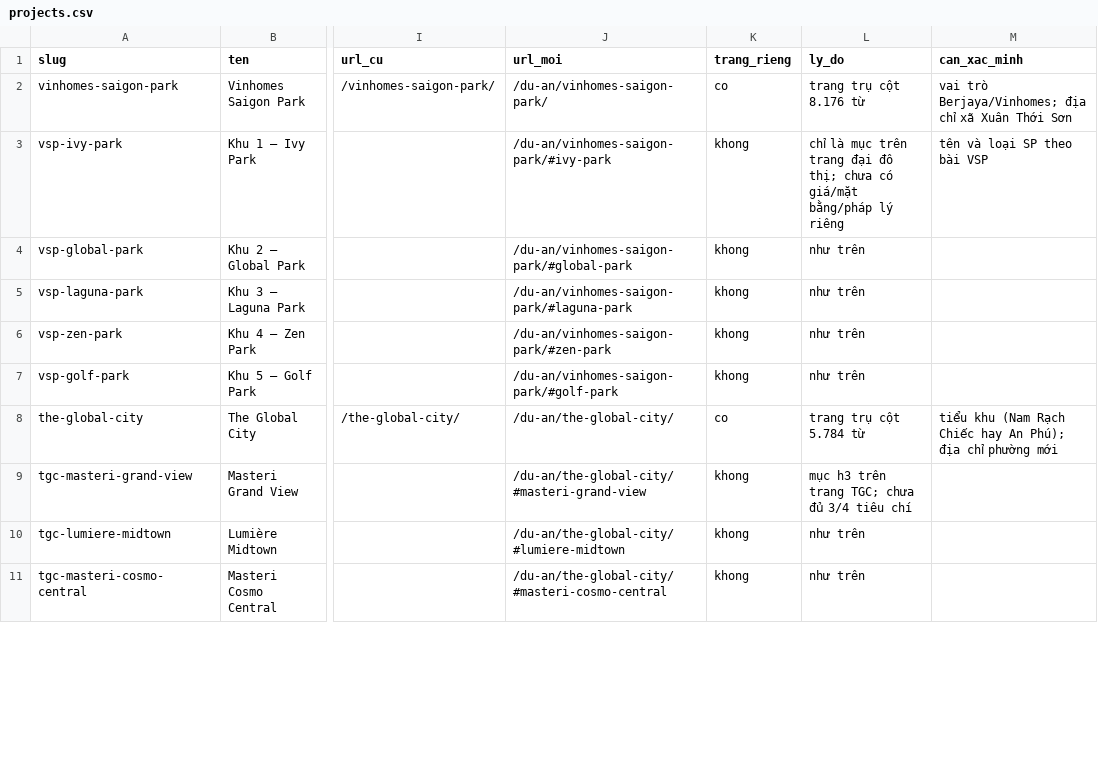
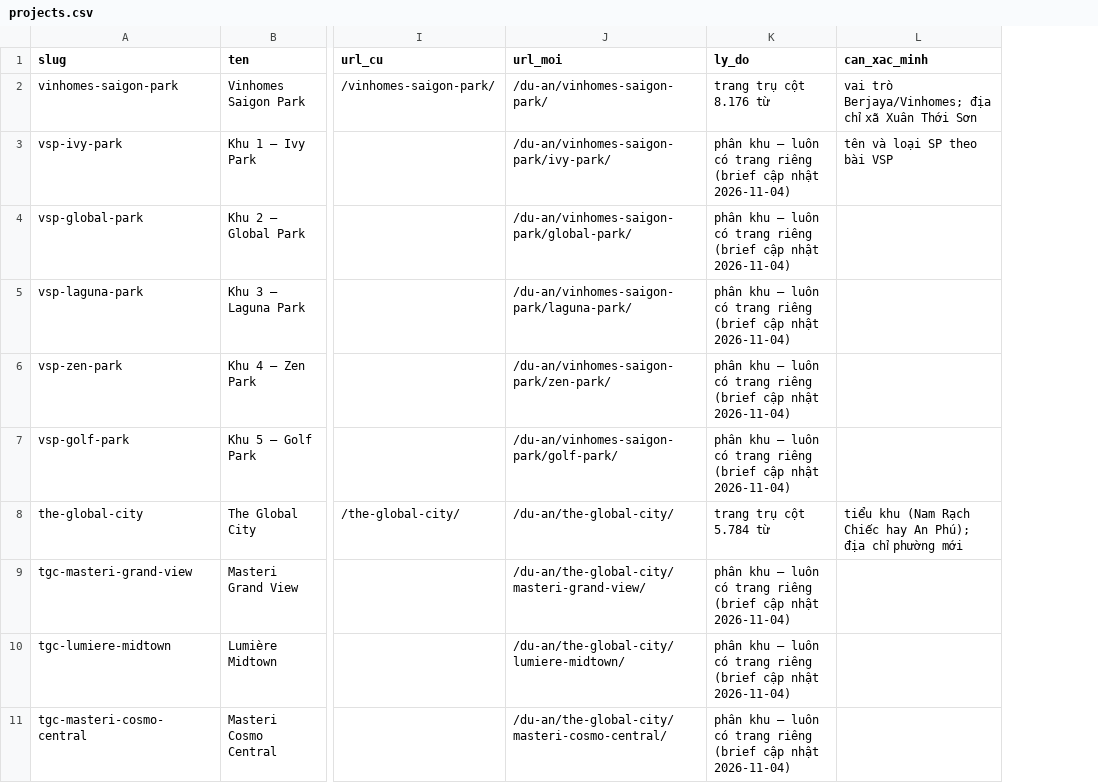
Before and after one commit to esvinlyvn/velis-theme, a CSV file: data/architecture/projects.csv, drawn as a sheet; only a part is shown, gaps mark what is left out; removed rows and columns are numbered as before the commit, all else as after; the diff covers the shown part only; the diff names each change by its address in the sheet, - before the commit and + after, or states it on an @@ line.

```diff
--- a/data/architecture/projects.csv
+++ b/data/architecture/projects.csv
-column K (trang_rieng), rows 2-11: co | khong | khong | khong | khong | khong | co | khong | khong | khong
-J3 (url_moi): /du-an/vinhomes-saigon-park/#ivy-park
+J3 (url_moi): /du-an/vinhomes-saigon-park/ivy-park/
-K3 (ly_do): chỉ là mục trên trang đại đô thị; chưa có giá/mặt bằng/pháp lý riêng
+K3 (ly_do): phân khu – luôn có trang riêng (brief cập nhật 2026-11-04)
-J4 (url_moi): /du-an/vinhomes-saigon-park/#global-park
+J4 (url_moi): /du-an/vinhomes-saigon-park/global-park/
-K4:K7 (ly_do): như trên
+K4:K7 (ly_do): phân khu – luôn có trang riêng (brief cập nhật 2026-11-04)
-J5 (url_moi): /du-an/vinhomes-saigon-park/#laguna-park
+J5 (url_moi): /du-an/vinhomes-saigon-park/laguna-park/
-J6 (url_moi): /du-an/vinhomes-saigon-park/#zen-park
+J6 (url_moi): /du-an/vinhomes-saigon-park/zen-park/
-J7 (url_moi): /du-an/vinhomes-saigon-park/#golf-park
+J7 (url_moi): /du-an/vinhomes-saigon-park/golf-park/
-J9 (url_moi): /du-an/the-global-city/#masteri-grand-view
+J9 (url_moi): /du-an/the-global-city/masteri-grand-view/
-K9 (ly_do): mục h3 trên trang TGC; chưa đủ 3/4 tiêu chí
+K9 (ly_do): phân khu – luôn có trang riêng (brief cập nhật 2026-11-04)
-J10 (url_moi): /du-an/the-global-city/#lumiere-midtown
+J10 (url_moi): /du-an/the-global-city/lumiere-midtown/
-K10:K11 (ly_do): như trên
+K10:K11 (ly_do): phân khu – luôn có trang riêng (brief cập nhật 2026-11-04)
-J11 (url_moi): /du-an/the-global-city/#masteri-cosmo-central
+J11 (url_moi): /du-an/the-global-city/masteri-cosmo-central/
```
Also changed, not shown: 8 edited cells elsewhere in this file, data/architecture/developers.csv, data/architecture/product-lines.csv, 31 other files.
